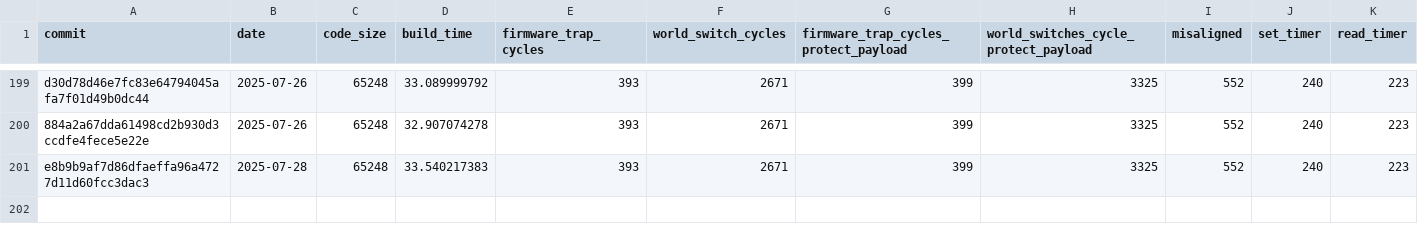
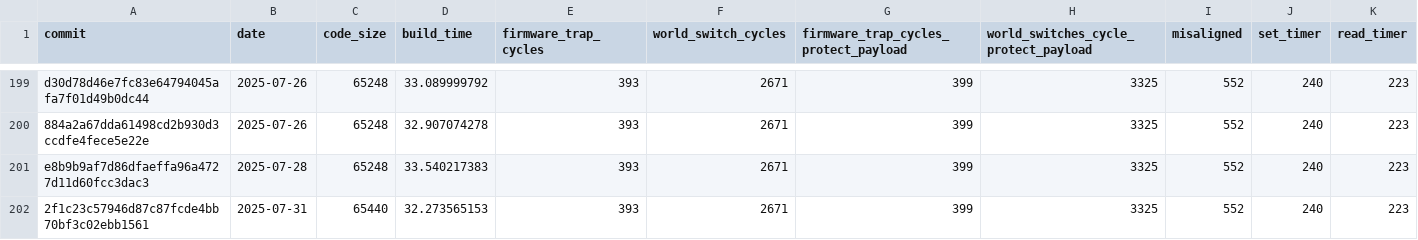
Before and after one commit to CharlyCst/miralis-commit-stats, a CSV file: stats.csv, drawn as a sheet; only a part is shown, gaps mark what is left out; the diff names each change by its address in the sheet, - before the commit and + after, or states it on an @@ line.

Commit message:
[Automated] push stats from Miralis CI

```diff
--- a/stats.csv
+++ b/stats.csv
+row 202: 2f1c23c57946d87c87fcde4bb70bf3c02ebb1561 | 2025-07-31 | 65440 | 32.273565153 | 393 | 2671 | 399 | 3325 | 552 | 240 | 223
```
